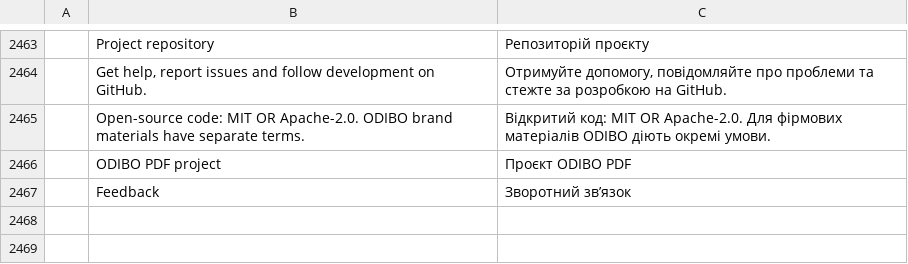
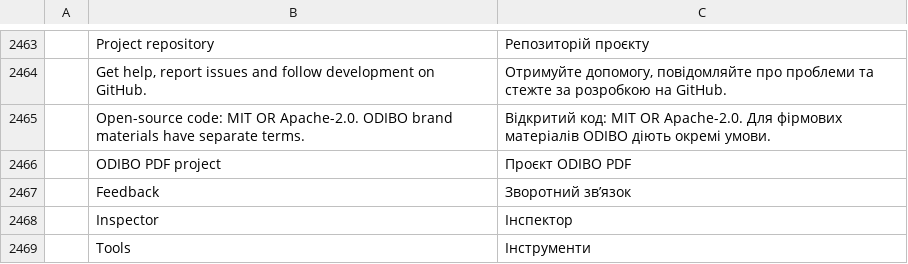
Before and after one commit to imranOdiboev/pdfcraft, a TSV file: crates/ui-egui/src/i18n/uk.tsv, drawn as a sheet; only a part is shown, gaps mark what is left out; the diff names each change by its address in the sheet, - before the commit and + after, or states it on an @@ line.

Commit message:
M3.4: preserve page actions and expose contextual form tools

```diff
--- a/crates/ui-egui/src/i18n/uk.tsv
+++ b/crates/ui-egui/src/i18n/uk.tsv
+row 2468:  | Inspector | Інспектор
+row 2469:  | Tools | Інструменти
```
Also changed, not shown: 12 other files.
